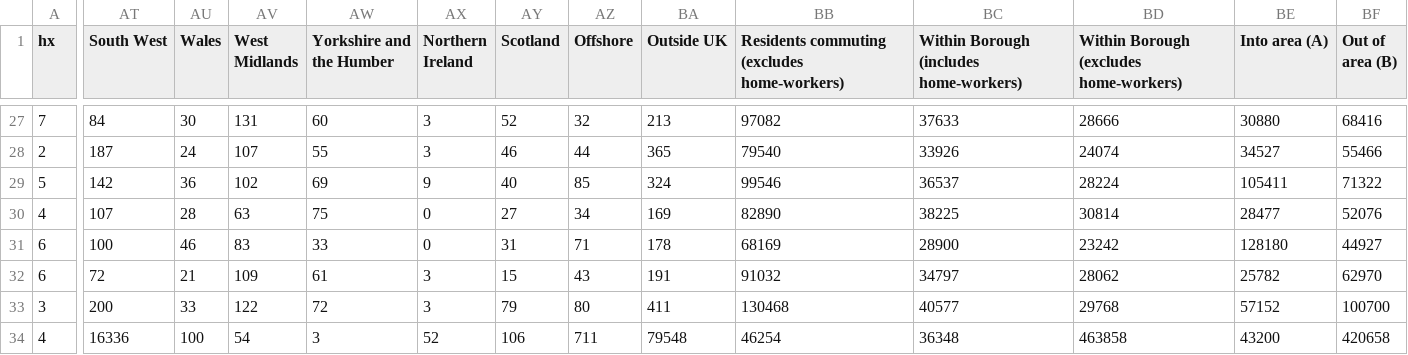
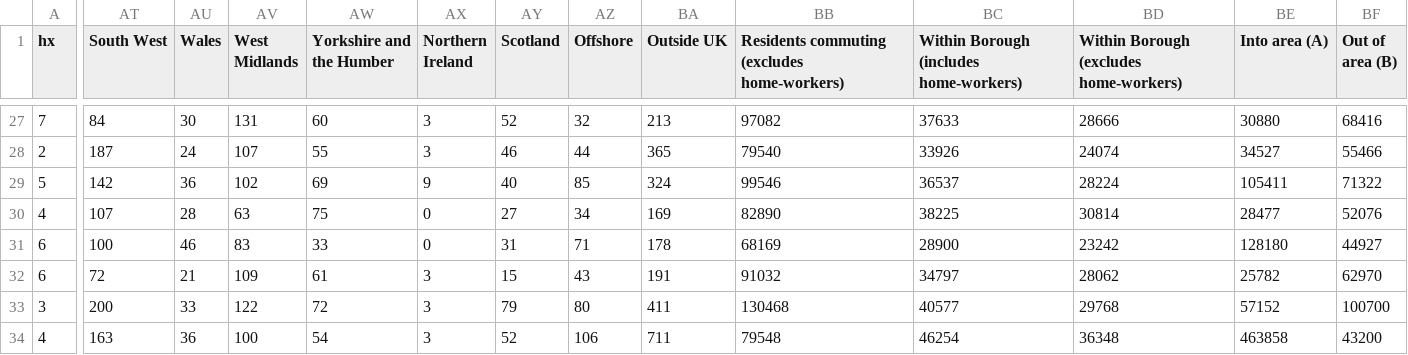
Before and after one commit to MORAKEB/data, a CSV file: data.csv, drawn as a sheet; only a part is shown, gaps mark what is left out; the diff covers the shown part only; the diff names each change by its address in the sheet, - before the commit and + after, or states it on an @@ line.

Commit message:
Update data.csv

```diff
--- a/data.csv
+++ b/data.csv
-AT34 (South West): 16336
+AT34 (South West): 163
-AU34 (Wales): 100
+AU34 (Wales): 36
-AV34 (West Midlands): 54
+AV34 (West Midlands): 100
-AW34 (Yorkshire and the Humber): 3
+AW34 (Yorkshire and the Humber): 54
-AX34 (Northern Ireland): 52
+AX34 (Northern Ireland): 3
-AY34 (Scotland): 106
+AY34 (Scotland): 52
-AZ34 (Offshore): 711
+AZ34 (Offshore): 106
-BA34 (Outside UK): 79548
+BA34 (Outside UK): 711
-BB34: 46254
+BB34: 79548
-BC34: 36348
+BC34: 46254
-BD34: 463858
+BD34: 36348
-BE34 (Into area (A)): 43200
+BE34 (Into area (A)): 463858
-BF34 (Out of area (B)): 420658
+BF34 (Out of area (B)): 43200
```
Also changed, not shown: 1 edited cell elsewhere in this file.
